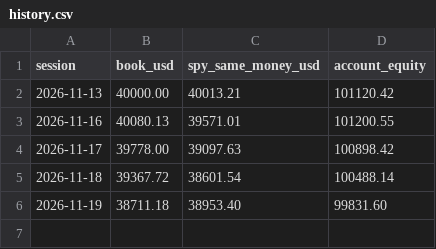
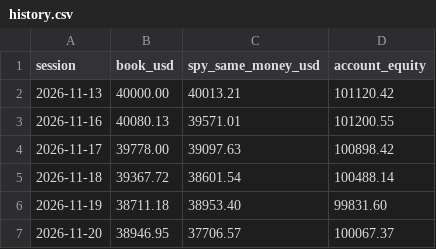
Before and after one commit to Tuvshee555/ai-trader, a CSV file: trader/engine/history.csv, drawn as a sheet.

```diff
--- a/trader/engine/history.csv
+++ b/trader/engine/history.csv
@@ -6 +6,2 @@ session,book_usd,spy_same_money_usd,account_equity
 2026-11-19,38711.18,38953.40,99831.60
+2026-11-20,38946.95,37706.57,100067.37
```
Also changed, not shown: trader/engine/tournament.csv, 4 other files.
